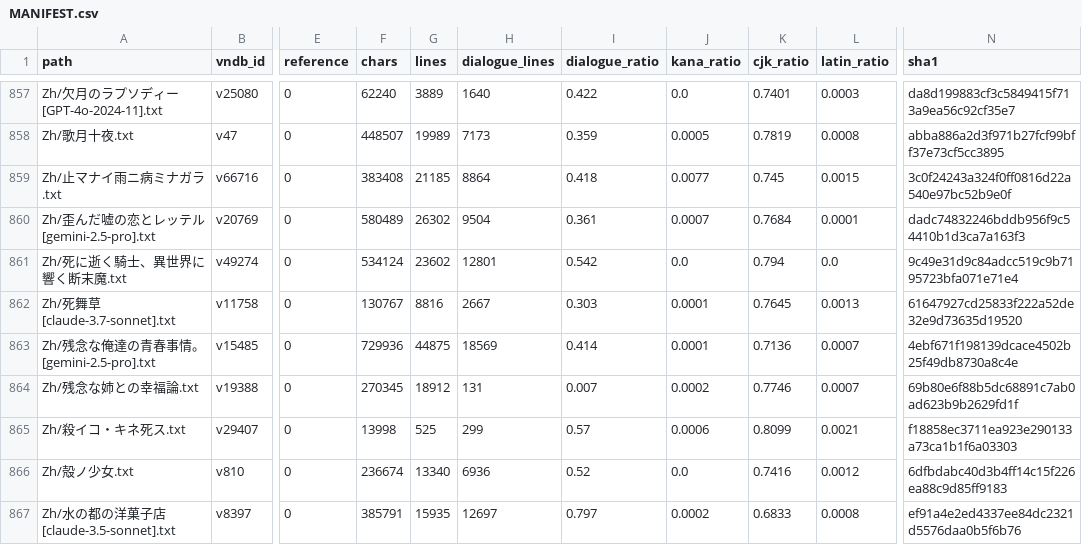
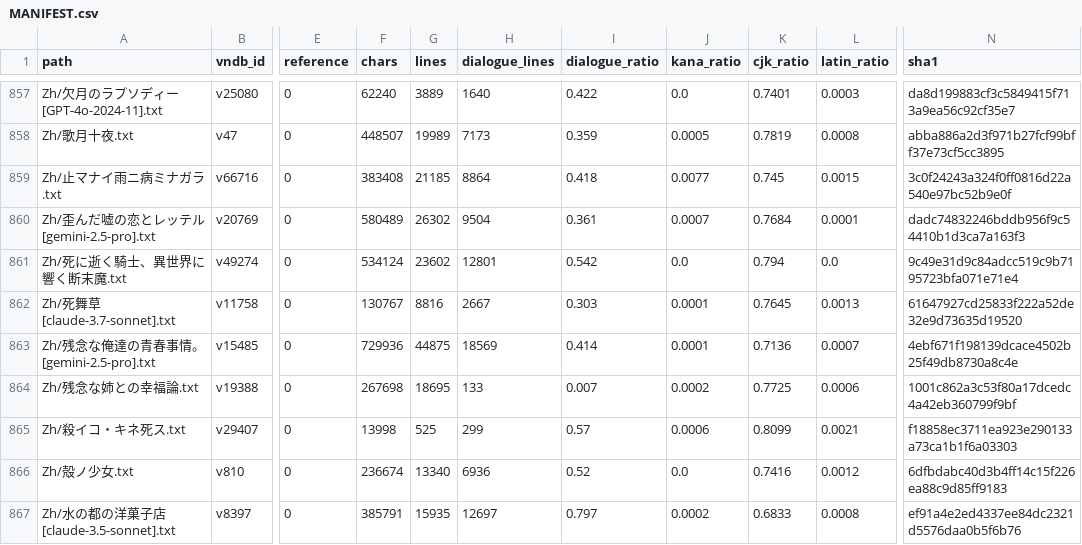
Before and after one commit to m-rui001/galgame-script-corpus, a CSV file: MANIFEST.csv, drawn as a sheet; only a part is shown, gaps mark what is left out; the diff covers the shown part only; the diff names each change by its address in the sheet, - before the commit and + after, or states it on an @@ line.

Commit message:
polish: another ten sections per work, seven large works
  星空のメモリア         10 sections, 38,367 -> 38,146 lines
  残念な姉との幸福論     9 of 43, 18,913 -> 18,696
  画師～隠された思い～   10
  きっと澄みわたる朝色   10
  な妹き！               10
  水仙3                  9
  美少女万華鏡           10

Workflow note: each round re-cuts chunks from the current text (prepare --fresh)
before the agents start, so ranges stay aligned with the file being edited.

```diff
--- a/MANIFEST.csv
+++ b/MANIFEST.csv
-F864 (chars): 270345
+F864 (chars): 267698
-G864 (lines): 18912
+G864 (lines): 18695
-H864 (dialogue_lines): 131
+H864 (dialogue_lines): 133
-K864 (cjk_ratio): 0.7746
+K864 (cjk_ratio): 0.7725
-L864 (latin_ratio): 0.0007
+L864 (latin_ratio): 0.0006
-N864 (sha1): 69b80e6f88b5dc68891c7ab0ad623b9b2629fd1f
+N864 (sha1): 1001c862a3c53f80a17dcedc4a42eb360799f9bf
```
Also changed, not shown: 1 removed row and 22 edited cells elsewhere in this file, 7 other files.
